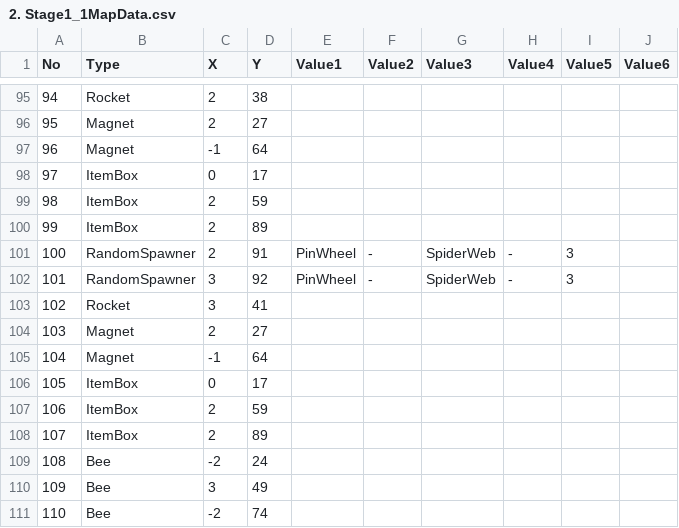
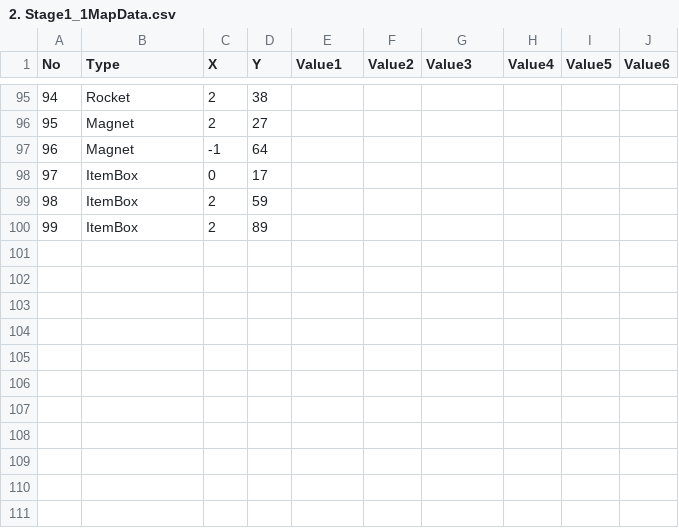
Before and after one commit to dkstlzu/EvenIGamethon5_7Team, a CSV file: Production/Assets/MapData/2. Stage1_1MapData.csv, drawn as a sheet; only a part is shown, gaps mark what is left out; the diff names each change by its address in the sheet, - before the commit and + after, or states it on an @@ line.

Commit message:
Stage 1-1, 4-1, 4-2 MapData reuploaded

```diff
--- a/Production/Assets/MapData/2. Stage1_1MapData.csv
+++ b/Production/Assets/MapData/2. Stage1_1MapData.csv
-row 101: 100 | RandomSpawner | 2 | 91 | PinWheel | - | SpiderWeb | - | 3
-row 102: 101 | RandomSpawner | 3 | 92 | PinWheel | - | SpiderWeb | - | 3
-row 103: 102 | Rocket | 3 | 41
-row 104: 103 | Magnet | 2 | 27
-row 105: 104 | Magnet | -1 | 64
-row 106: 105 | ItemBox | 0 | 17
-row 107: 106 | ItemBox | 2 | 59
-row 108: 107 | ItemBox | 2 | 89
-row 109: 108 | Bee | -2 | 24
-row 110: 109 | Bee | 3 | 49
-row 111: 110 | Bee | -2 | 74
```
Also changed, not shown: Production/Assets/MapData/5. Stage4_1MapData.csv, Production/Assets/MapData/5. Stage4_2MapData.csv, 3 other files.
